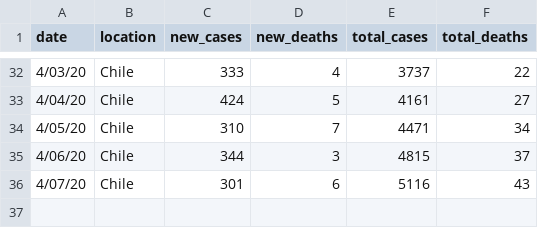
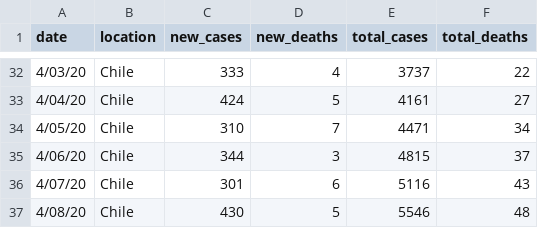
Before and after one commit to elaval/Coronavirus, a TSV file: coronavirus_data_chile.tsv, drawn as a sheet; only a part is shown, gaps mark what is left out.

Commit message:
Update 20200408

```diff
--- a/coronavirus_data_chile.tsv
+++ b/coronavirus_data_chile.tsv
@@ -36 +36,2 @@ date	location	new_cases	new_deaths	total_cases	total_deaths
 4/07/20	Chile	301	6	5116	43
+4/08/20	Chile	430	5	5546	48
```
